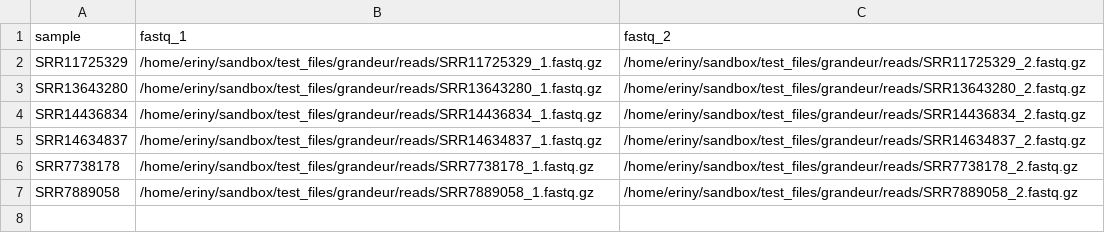
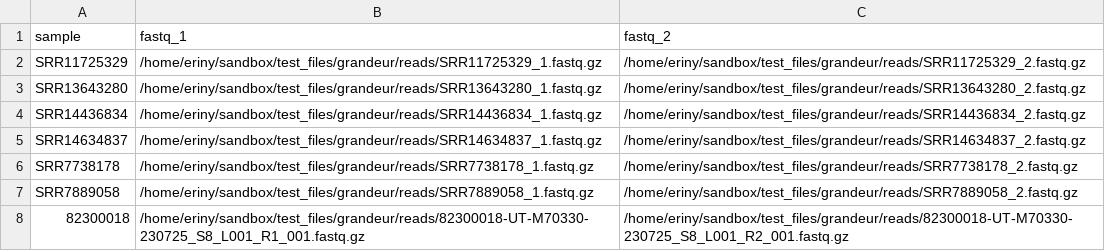
Before and after one commit to UPHL-BioNGS/Grandeur, a CSV file: bin/sample_sheet.csv, drawn as a sheet; the diff names each change by its address in the sheet, - before the commit and + after, or states it on an @@ line.

Commit message:
now running on 82300018

```diff
--- a/bin/sample_sheet.csv
+++ b/bin/sample_sheet.csv
+row 8: 82300018 | /home/eriny/sandbox/test_files/grandeur/reads/82300018-UT-M70330-230725_S8_L001_R1_001.fastq.gz | /home/eriny/sandbox/test_files/grandeur/reads/82300018-UT-M70330-230725_S8_L001_R2_001.fastq.gz
```
